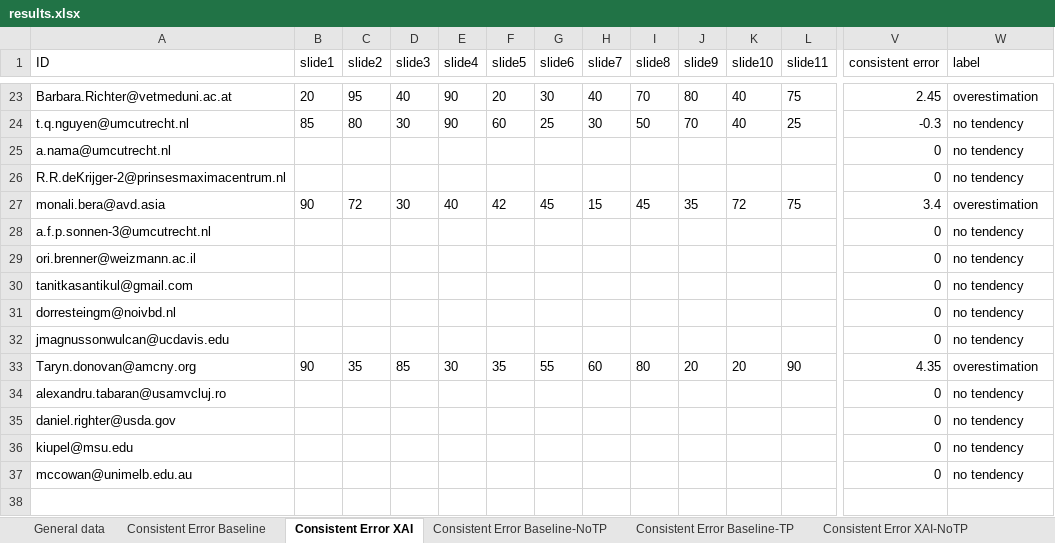
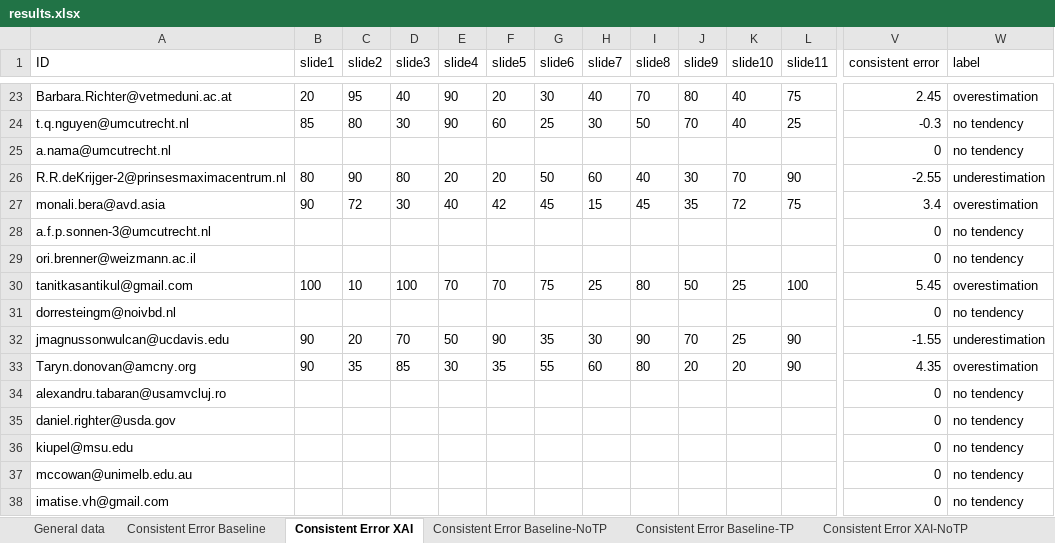
Before and after one commit to emelyrosbach/masterthesis, an Excel workbook: results.xlsx, sheet Consistent Error XAI, drawn as a sheet; only a part is shown, gaps mark what is left out; values as stored, in another font and other column widths than the file's, no borders; removed rows and columns are numbered as before the commit, all else as after; rows hold the shown columns only; the diff covers the shown part only; the diff names each change by its address in the sheet, - before the commit and + after, or states it on an @@ line.

```diff
--- a/results.xlsx (sheet Consistent Error XAI)
+++ b/results.xlsx (sheet Consistent Error XAI)
-B26 (slide1): (empty)
+B26 (slide1): 80
-C26 (slide2): (empty)
+C26 (slide2): 90
-D26 (slide3): (empty)
+D26 (slide3): 80
-E26 (slide4): (empty)
+E26 (slide4): 20
-F26 (slide5): (empty)
+F26 (slide5): 20
-G26 (slide6): (empty)
+G26 (slide6): 50
-H26 (slide7): (empty)
+H26 (slide7): 60
-I26 (slide8): (empty)
+I26 (slide8): 40
-J26 (slide9): (empty)
+J26 (slide9): 30
-K26 (slide10): (empty)
+K26 (slide10): 70
-L26 (slide11): (empty)
+L26 (slide11): 90
-V26 (consistent error): 0
+V26 (consistent error): -2.55
-W26 (label): no tendency
+W26 (label): underestimation
-row 30: tanitkasantikul@gmail.com |  |  |  |  |  |  |  |  |  |  |  | 0 | no tendency
+row 30: tanitkasantikul@gmail.com | 100 | 10 | 100 | 70 | 70 | 75 | 25 | 80 | 50 | 25 | 100 | 5.45 | overestimation
-B32 (slide1): (empty)
+B32 (slide1): 90
-C32 (slide2): (empty)
+C32 (slide2): 20
-D32 (slide3): (empty)
+D32 (slide3): 70
-E32 (slide4): (empty)
+E32 (slide4): 50
-F32 (slide5): (empty)
+F32 (slide5): 90
-G32 (slide6): (empty)
+G32 (slide6): 35
-H32 (slide7): (empty)
+H32 (slide7): 30
-I32 (slide8): (empty)
+I32 (slide8): 90
-J32 (slide9): (empty)
+J32 (slide9): 70
-K32 (slide10): (empty)
+K32 (slide10): 25
-L32 (slide11): (empty)
+L32 (slide11): 90
-V32 (consistent error): 0
+V32 (consistent error): -1.55
-W32 (label): no tendency
+W32 (label): underestimation
+row 38: imatise.vh@gmail.com |  |  |  |  |  |  |  |  |  |  |  | 0 | no tendency
```
Also changed, not shown: 18 edited cells elsewhere in this sheet, sheet General data, sheet Consistent Error XAI-TP, sheet Consistent Error XAI-NoTP, sheet Consistent Error Baseline, sheet Consistent Error Baseline-NoTP, sheet Consistent Error Baseline-TP, 2 more sheets, 3 other files.
